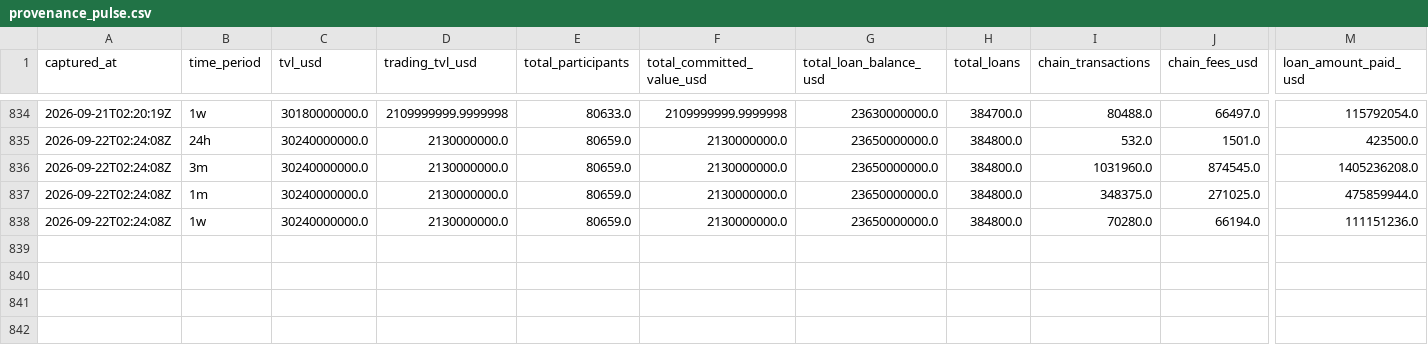
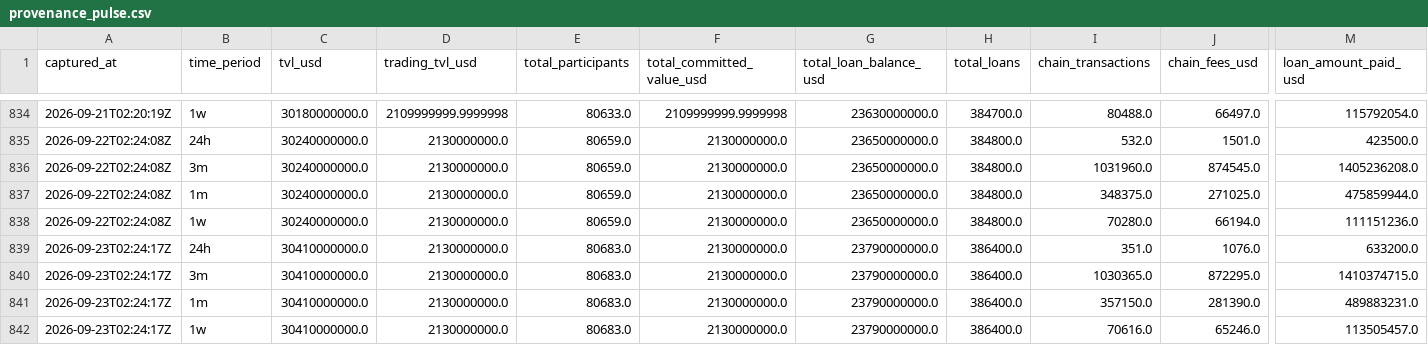
Before and after one commit to WILLSUTCLIFFE37/provenance-tracker, a CSV file: provenance_pulse.csv, drawn as a sheet; only a part is shown, gaps mark what is left out; rows hold the shown columns only; the diff names each change by its address in the sheet, - before the commit and + after, or states it on an @@ line.

```diff
--- a/provenance_pulse.csv
+++ b/provenance_pulse.csv
+row 839: 2026-09-23T02:24:17Z | 24h | 30410000000.0 | 2130000000.0 | 80683.0 | 2130000000.0 | 23790000000.0 | 386400.0 | 351.0 | 1076.0 | 633200.0
+row 840: 2026-09-23T02:24:17Z | 3m | 30410000000.0 | 2130000000.0 | 80683.0 | 2130000000.0 | 23790000000.0 | 386400.0 | 1030365.0 | 872295.0 | 1410374715.0
+row 841: 2026-09-23T02:24:17Z | 1m | 30410000000.0 | 2130000000.0 | 80683.0 | 2130000000.0 | 23790000000.0 | 386400.0 | 357150.0 | 281390.0 | 489883231.0
+row 842: 2026-09-23T02:24:17Z | 1w | 30410000000.0 | 2130000000.0 | 80683.0 | 2130000000.0 | 23790000000.0 | 386400.0 | 70616.0 | 65246.0 | 113505457.0
```
